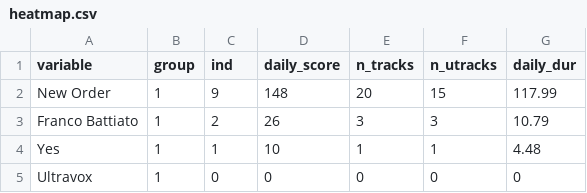
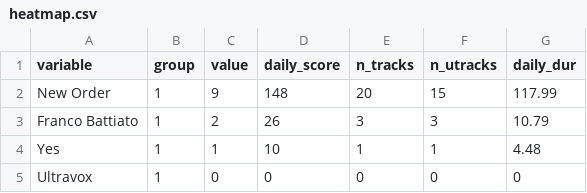
Before and after one commit to JBreitenbr/Bulma-Navbar, a CSV file: Data/2026/June/heatmap.csv, drawn as a sheet; only a part is shown.

Commit message:
Rename 'ind' column to 'value' in heatmap.csv

```diff
--- a/Data/2026/June/heatmap.csv
+++ b/Data/2026/June/heatmap.csv
@@ -1,2 +1,2 @@
-variable,group,ind,daily_score,n_tracks,n_utracks,daily_dur
+variable,group,value,daily_score,n_tracks,n_utracks,daily_dur
 New Order,1,9,148,20,15,117.99
```
